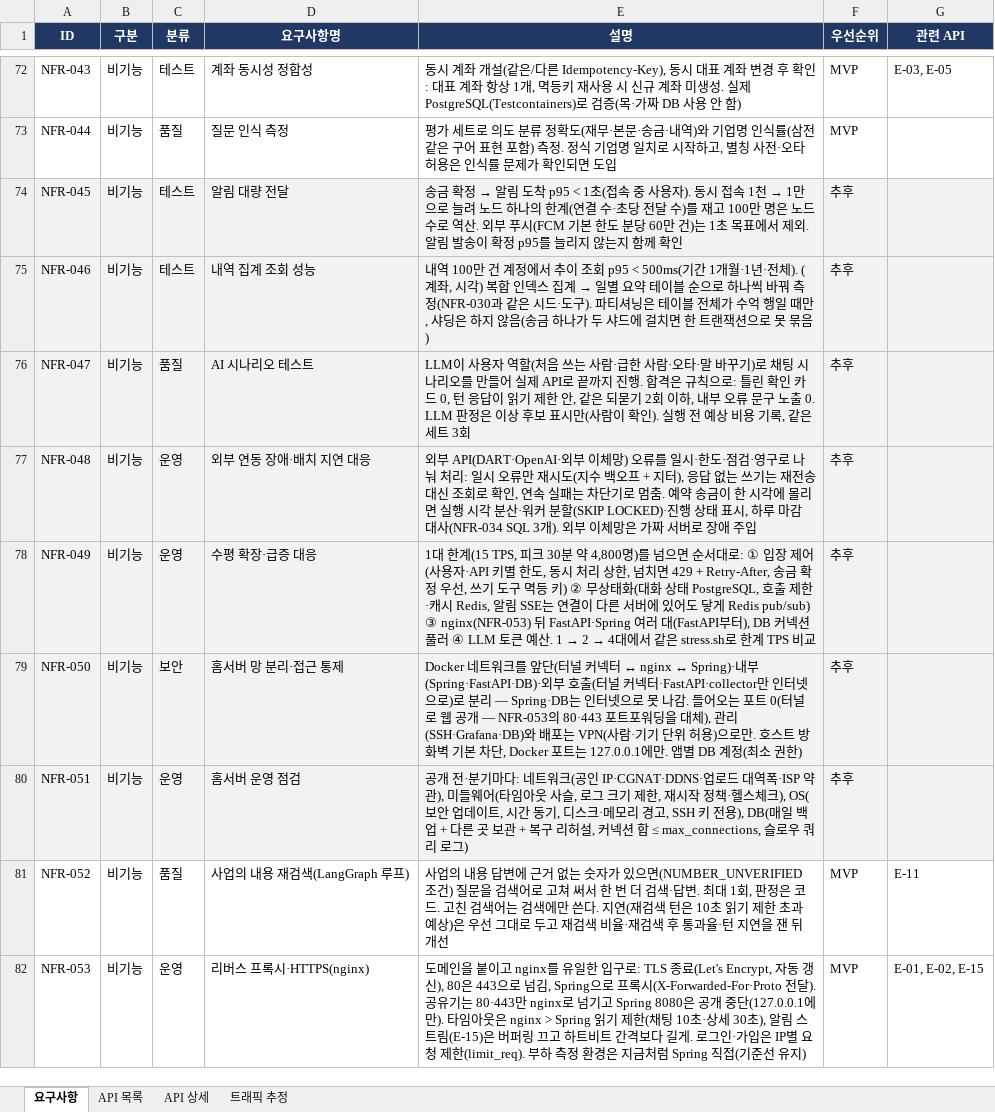
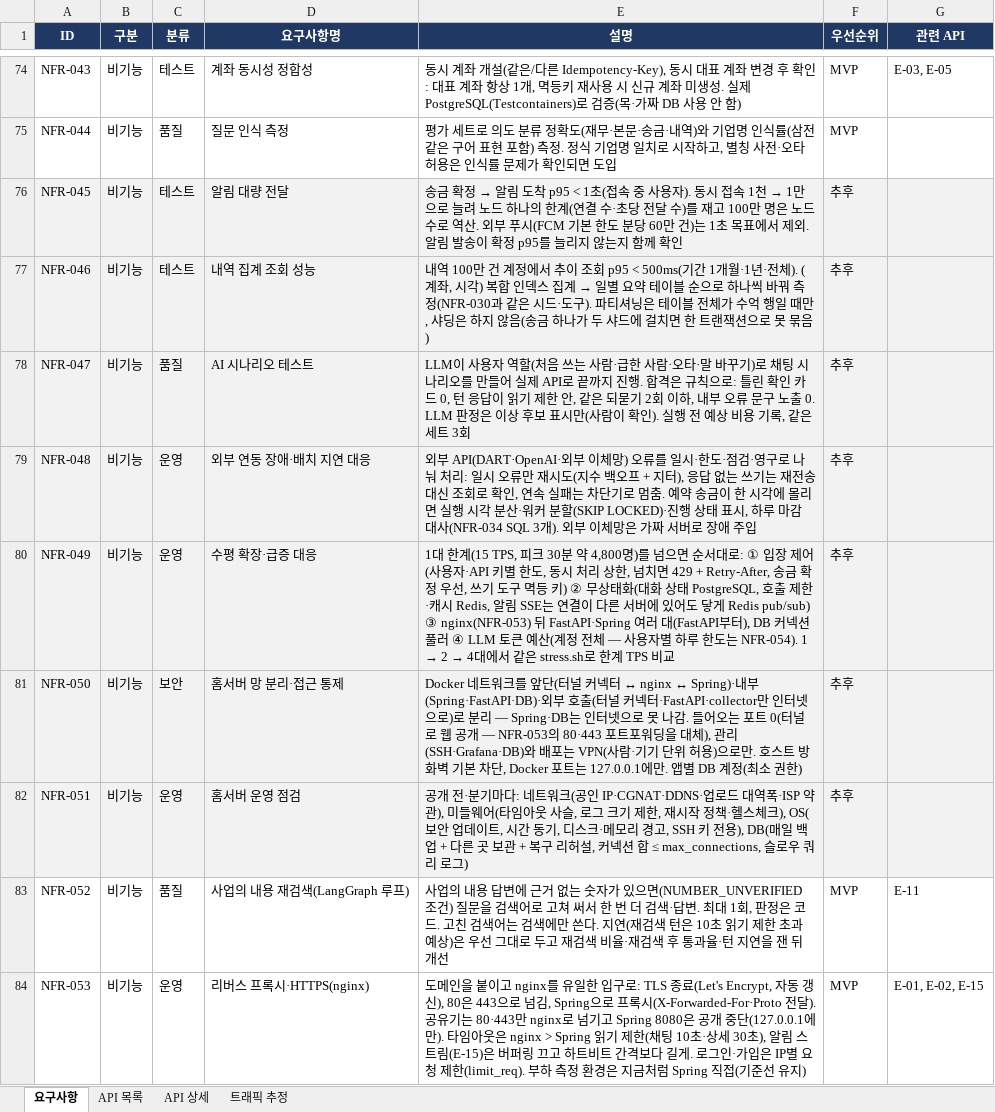
Before and after one commit to softcatch/smart-finance-agent, an Excel workbook: docs/smart-spec.xlsx, sheet 요구사항, drawn as a sheet; only a part is shown, gaps mark what is left out; values as stored, in another font and other column widths than the file's, no borders; addresses are those after the commit; the diff covers the shown part only; the diff names each change by its address in the sheet, - before the commit and + after, or states it on an @@ line.

Commit message:
docs(spec): AI 게이트웨이 — 사용자별 토큰 한도·관리자 정지, 개인정보 제거·가명화, OpenAI 장애 시 Claude로 대체(FR-030·031, NFR-054~057)

```diff
--- a/docs/smart-spec.xlsx (sheet 요구사항)
+++ b/docs/smart-spec.xlsx (sheet 요구사항)
@@ E80 (설명): …큰 예산. 1 → 2 →… → …큰 예산(계정 전체 — 사용자별 하루 한도는 NFR-054). 1 → 2 →… @@
```
Also changed, not shown: 6 added rows elsewhere in this sheet, sheet API 상세, sheet API 목록, 1 other file.
